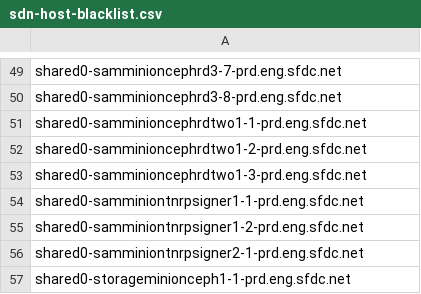
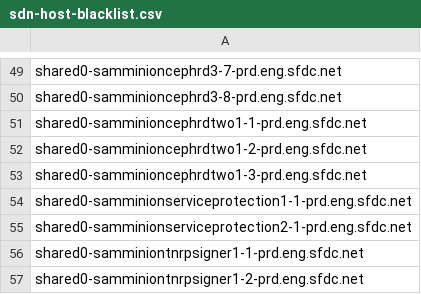
Before and after one commit to kckrithika/kaggle-challenges, a CSV file: sam-internal/sdn/prd/prd-sam/sdn-host-blacklist.csv, drawn as a sheet; only a part is shown, gaps mark what is left out; the shorter side is filled out with more unchanged rows.

Commit message:
Blacklist service protection

```diff
--- a/sam-internal/sdn/prd/prd-sam/sdn-host-blacklist.csv
+++ b/sam-internal/sdn/prd/prd-sam/sdn-host-blacklist.csv
@@ -53,2 +53,4 @@ shared0-samminioncephrdtwo1-2-prd.eng.sfdc.net
 shared0-samminioncephrdtwo1-3-prd.eng.sfdc.net
+shared0-samminionserviceprotection1-1-prd.eng.sfdc.net
+shared0-samminionserviceprotection2-1-prd.eng.sfdc.net
 shared0-samminiontnrpsigner1-1-prd.eng.sfdc.net
```
